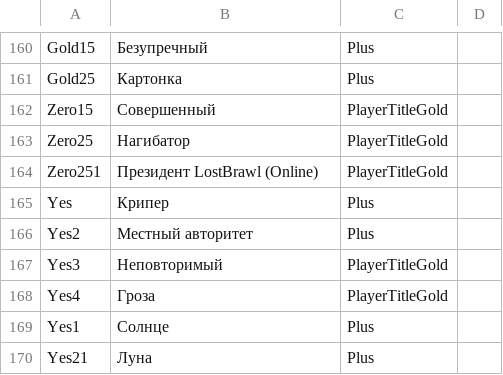
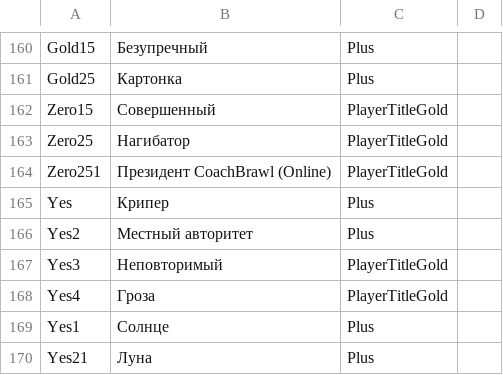
Before and after one commit to glebh1kkan/CoachBrawl, a CSV file: IndusBrawl.Laser.Logic/Assets/csv_logic/player_titles.csv, drawn as a sheet; only a part is shown, gaps mark what is left out.

```diff
--- a/IndusBrawl.Laser.Logic/Assets/csv_logic/player_titles.csv
+++ b/IndusBrawl.Laser.Logic/Assets/csv_logic/player_titles.csv
@@ -163,3 +163,3 @@ Zero15,Совершенный,PlayerTitleGold
 Zero25,Нагибатор,PlayerTitleGold
-Zero251,Президент LostBrawl (Online),PlayerTitleGold
+Zero251,Президент CoachBrawl (Online),PlayerTitleGold
 Yes,Крипер,Plus
```
Also changed, not shown: IndusBrawl.Laser.Logic/Home/player_titles.csv, IndusBrawl.Laser.Server/PatchAssets/localization/ru.csv, 17 other files.
